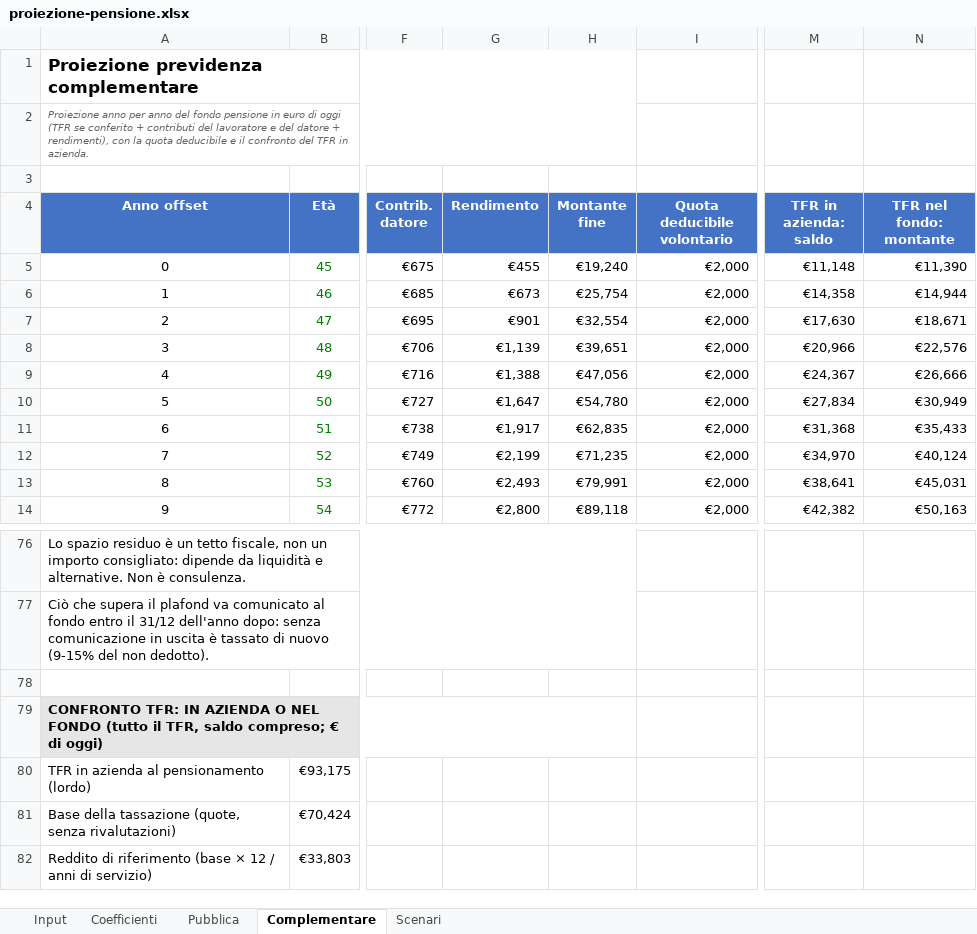
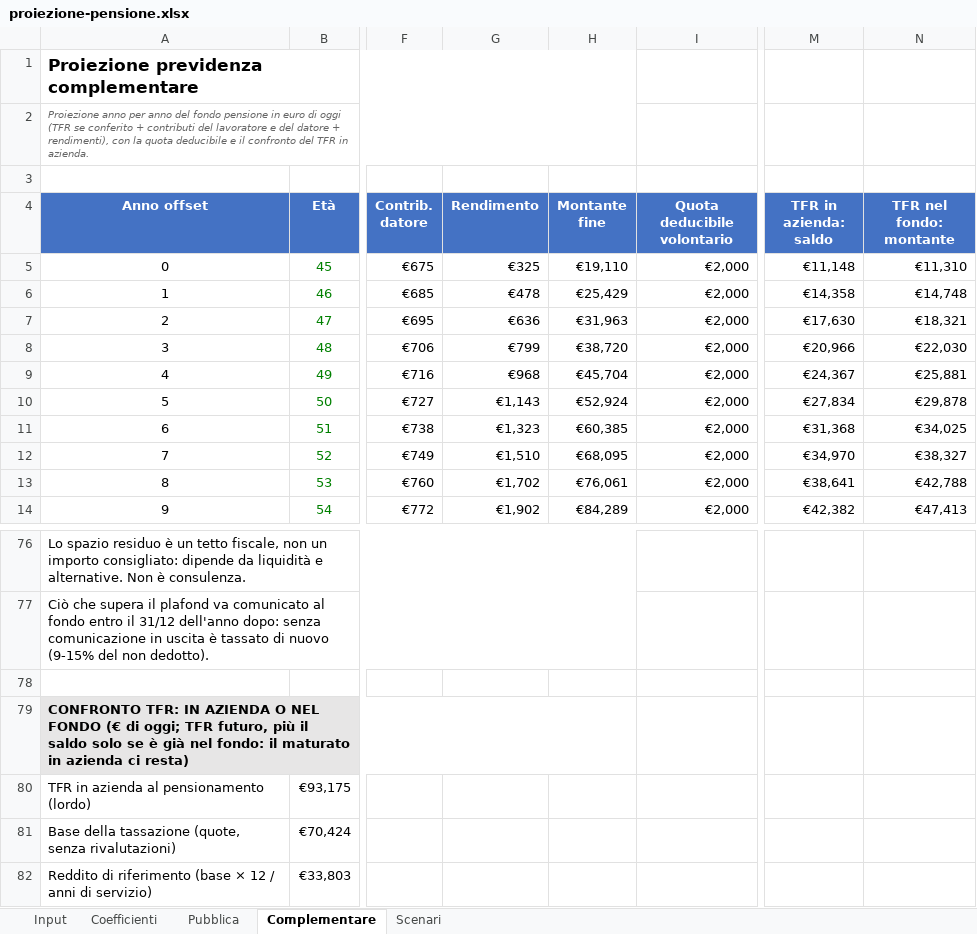
Before and after one commit to eugeniorende/wealth-management-it, an Excel workbook: skills/it-pianificazione/assets/proiezione-pensione.xlsx, sheet Complementare, drawn as a sheet; only a part is shown, gaps mark what is left out; values as stored, in another font and other column widths than the file's, no borders; the diff covers the shown part only; the diff names each change by its address in the sheet, - before the commit and + after, or states it on an @@ line.

```diff
--- a/skills/it-pianificazione/assets/proiezione-pensione.xlsx (sheet Complementare)
+++ b/skills/it-pianificazione/assets/proiezione-pensione.xlsx (sheet Complementare)
-G5 (Rendimento): €455
+G5 (Rendimento): €325
-H5 (Montante fine): €19,240
+H5 (Montante fine): €19,110
-N5 (TFR nel fondo: montante): €11,390
+N5 (TFR nel fondo: montante): €11,310
-G6 (Rendimento): €673
+G6 (Rendimento): €478
-H6 (Montante fine): €25,754
+H6 (Montante fine): €25,429
-N6 (TFR nel fondo: montante): €14,944
+N6 (TFR nel fondo: montante): €14,748
-G7 (Rendimento): €901
+G7 (Rendimento): €636
-H7 (Montante fine): €32,554
+H7 (Montante fine): €31,963
-N7 (TFR nel fondo: montante): €18,671
+N7 (TFR nel fondo: montante): €18,321
-G8 (Rendimento): €1,139
+G8 (Rendimento): €799
-H8 (Montante fine): €39,651
+H8 (Montante fine): €38,720
-N8 (TFR nel fondo: montante): €22,576
+N8 (TFR nel fondo: montante): €22,030
-G9 (Rendimento): €1,388
+G9 (Rendimento): €968
-H9 (Montante fine): €47,056
+H9 (Montante fine): €45,704
-N9 (TFR nel fondo: montante): €26,666
+N9 (TFR nel fondo: montante): €25,881
-G10 (Rendimento): €1,647
+G10 (Rendimento): €1,143
-H10 (Montante fine): €54,780
+H10 (Montante fine): €52,924
-N10 (TFR nel fondo: montante): €30,949
+N10 (TFR nel fondo: montante): €29,878
-G11 (Rendimento): €1,917
+G11 (Rendimento): €1,323
-H11 (Montante fine): €62,835
+H11 (Montante fine): €60,385
-N11 (TFR nel fondo: montante): €35,433
+N11 (TFR nel fondo: montante): €34,025
-G12 (Rendimento): €2,199
+G12 (Rendimento): €1,510
-H12 (Montante fine): €71,235
+H12 (Montante fine): €68,095
-N12 (TFR nel fondo: montante): €40,124
+N12 (TFR nel fondo: montante): €38,327
-G13 (Rendimento): €2,493
+G13 (Rendimento): €1,702
-H13 (Montante fine): €79,991
+H13 (Montante fine): €76,061
-N13 (TFR nel fondo: montante): €45,031
+N13 (TFR nel fondo: montante): €42,788
-G14 (Rendimento): €2,800
+G14 (Rendimento): €1,902
-H14 (Montante fine): €89,118
+H14 (Montante fine): €84,289
-N14 (TFR nel fondo: montante): €50,163
+N14 (TFR nel fondo: montante): €47,413
-A79 (Anno offset): …NEL FONDO (tutto il TFR, saldo compreso; € di oggi)
+A79 (Anno offset): …NEL FONDO (€ di oggi; TFR futuro, più il saldo solo se è già nel fondo: il maturato in azienda ci resta)
```
Also changed, not shown: 130 edited cells elsewhere in this sheet, sheet Scenari, sheet Input, formulas that keep their value, skills/it-pianificazione-autonomi/assets/proiezione-pensione-autonomi.xlsx, 10 other files.
